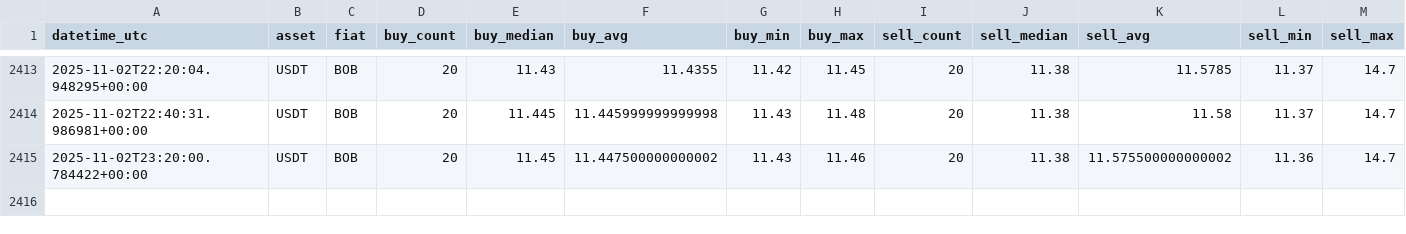
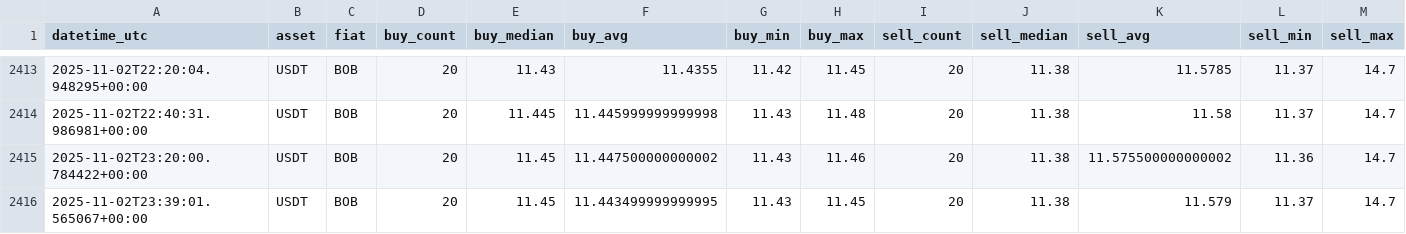
Before and after one commit to Crismtc/binance-p2p, a CSV file: data/p2p_bob_usdt.csv, drawn as a sheet; only a part is shown, gaps mark what is left out; rows hold the shown columns only; the diff names each change by its address in the sheet, - before the commit and + after, or states it on an @@ line.

```diff
--- a/data/p2p_bob_usdt.csv
+++ b/data/p2p_bob_usdt.csv
+row 2416: 2025-11-02T23:39:01.565067+00:00 | USDT | BOB | 20 | 11.45 | 11.443499999999995 | 11.43 | 11.45 | 20 | 11.38 | 11.579 | 11.37 | 14.7
```
